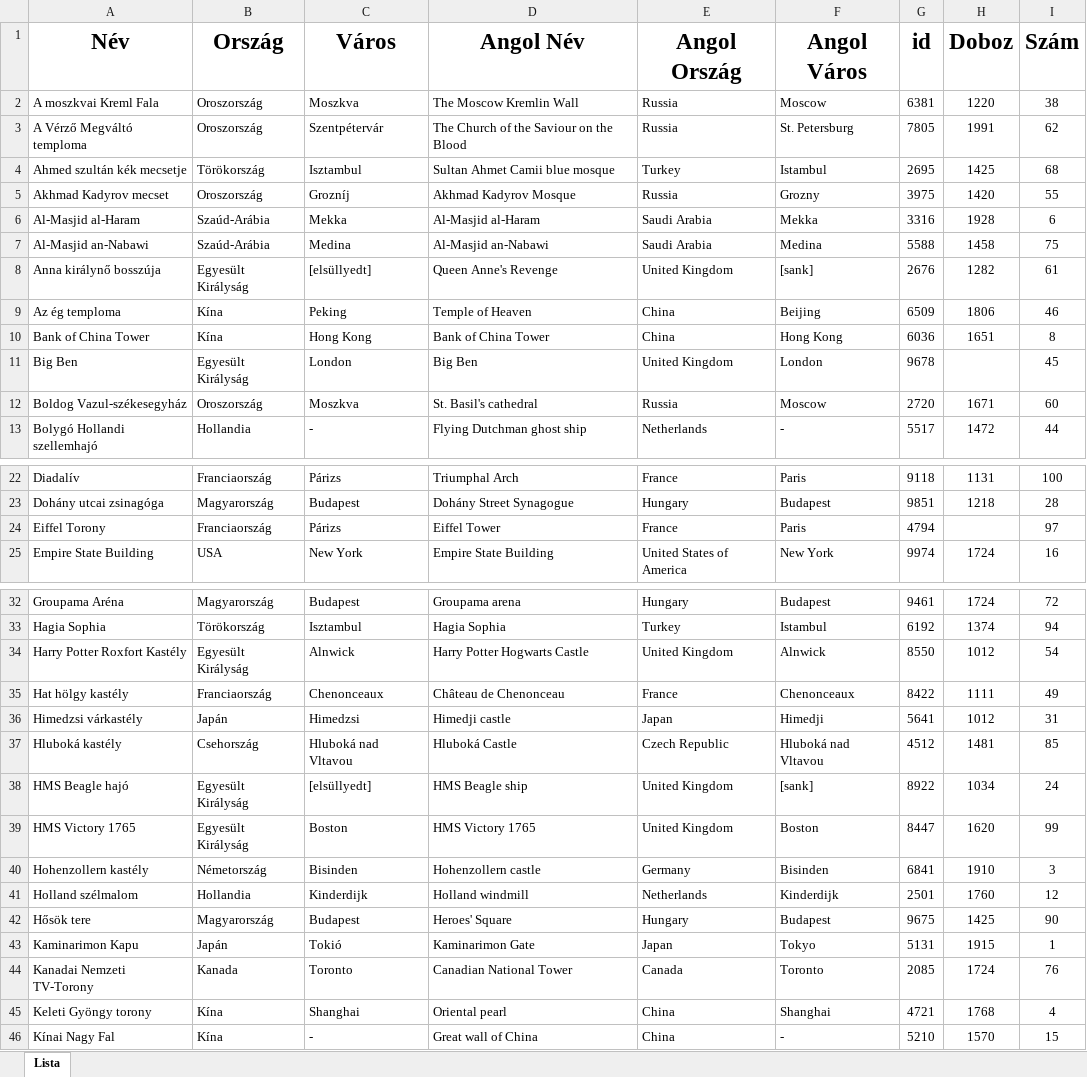
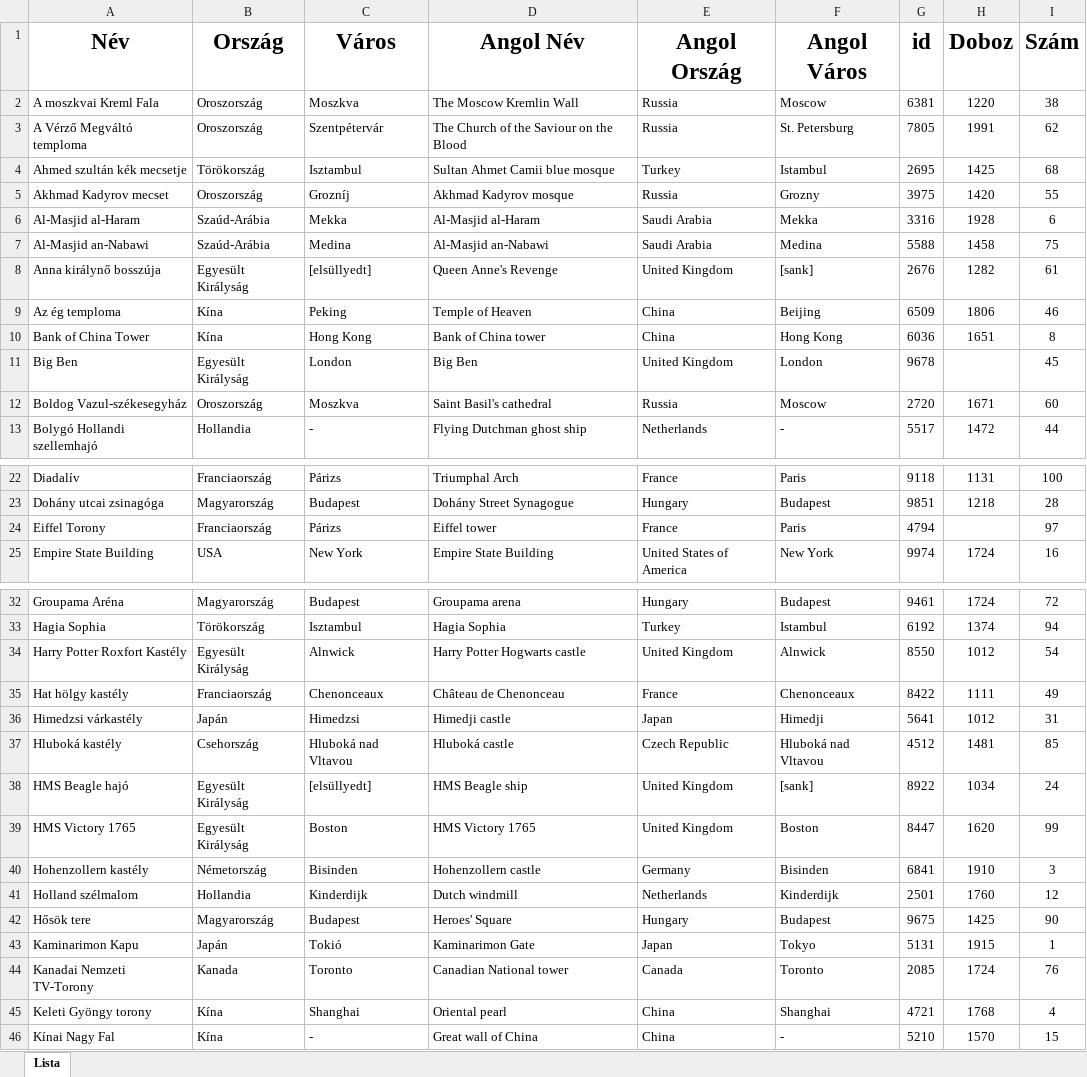
Before and after one commit to baconhoney/3DPuzzleQuiz, an Excel workbook: Server/Teszt/MesterLista.xlsx, sheet Lista, drawn as a sheet; only a part is shown, gaps mark what is left out; values as stored, in another font and other column widths than the file's, no borders; charts and pictures and conditional formats not drawn; the diff covers the shown part only; the diff names each change by its address in the sheet, - before the commit and + after, or states it on an @@ line.

Commit message:
MesterLista.xlsx updates

```diff
--- a/Server/Teszt/MesterLista.xlsx (sheet Lista)
+++ b/Server/Teszt/MesterLista.xlsx (sheet Lista)
-D5 (Angol Név): Akhmad Kadyrov Mosque
+D5 (Angol Név): Akhmad Kadyrov mosque
-D10 (Angol Név): Bank of China Tower
+D10 (Angol Név): Bank of China tower
-D12 (Angol Név): St. Basil's cathedral
+D12 (Angol Név): Saint Basil's cathedral
-D24 (Angol Név): Eiffel Tower
+D24 (Angol Név): Eiffel tower
-D34 (Angol Név): Harry Potter Hogwarts Castle
+D34 (Angol Név): Harry Potter Hogwarts castle
-D37 (Angol Név): Hluboká Castle
+D37 (Angol Név): Hluboká castle
-D41 (Angol Név): Holland windmill
+D41 (Angol Név): Dutch windmill
-D44 (Angol Név): Canadian National Tower
+D44 (Angol Név): Canadian National tower
```
Also changed, not shown: 7 edited cells elsewhere in this sheet, charts or pictures.
